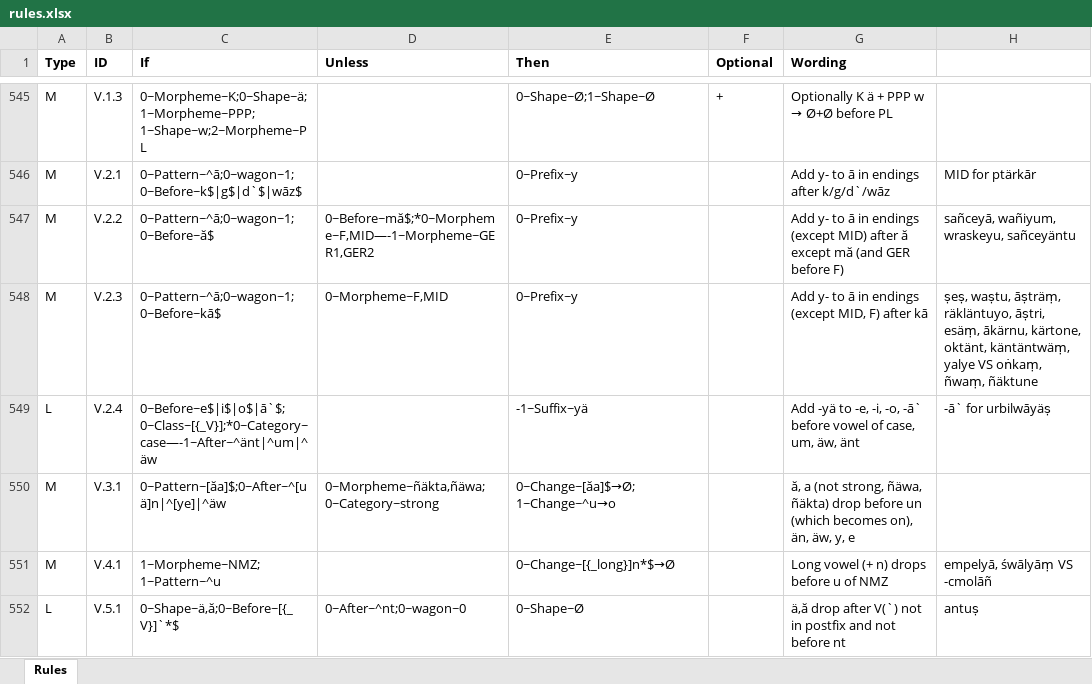
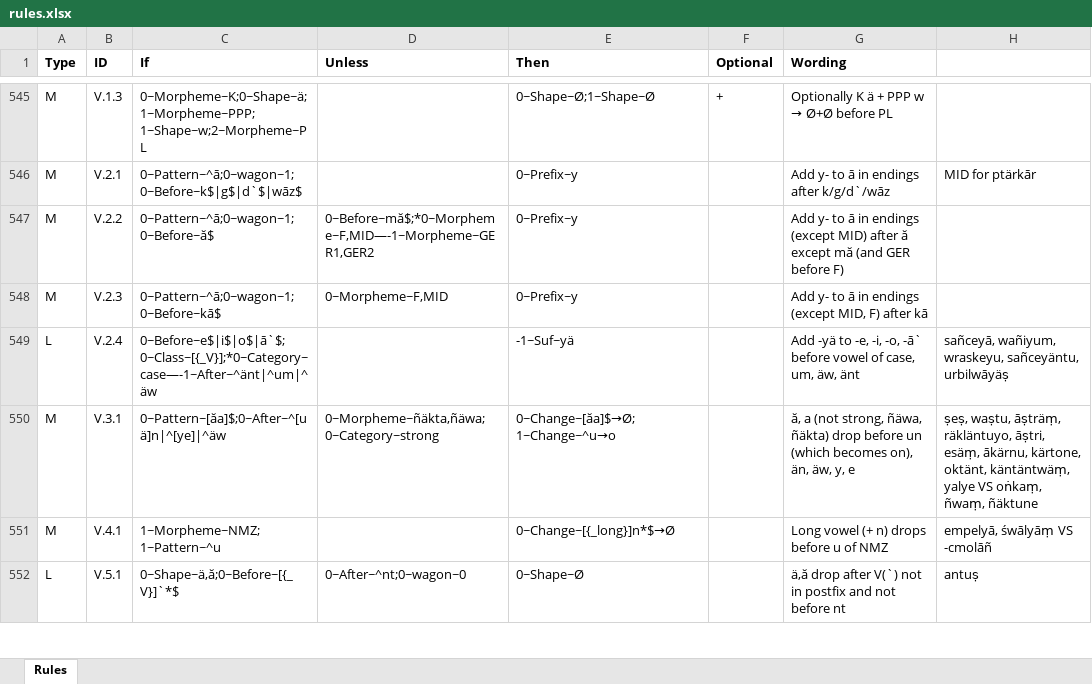
Before and after one commit to tanastasis/Candrakanta, an Excel workbook: data/rules.xlsx, sheet Rules, drawn as a sheet; only a part is shown, gaps mark what is left out; values as stored, in another font and other column widths than the file's, no borders; the diff names each change by its address in the sheet, - before the commit and + after, or states it on an @@ line.

Commit message:
urbilwāyäṣ2

```diff
--- a/data/rules.xlsx (sheet Rules)
+++ b/data/rules.xlsx (sheet Rules)
-H547: sañceyā, wañiyum, wraskeyu, sañceyäntu
+H547: (empty)
-H548: ṣeṣ, waṣtu, āṣträṃ, räkläntuyo, āṣtri, esäṃ, ākärnu, kärtone, oktänt, käntäntwäṃ, yalye VS oṅkaṃ, ñwaṃ, ñäktune
+H548: (empty)
-E549 (Then): -1~Suffix~yä
+E549 (Then): -1~Suf~yä
-H549: -ā` for urbilwāyäṣ
+H549: sañceyā, wañiyum, wraskeyu, sañceyäntu, urbilwāyäṣ
-H550: (empty)
+H550: ṣeṣ, waṣtu, āṣträṃ, räkläntuyo, āṣtri, esäṃ, ākärnu, kärtone, oktänt, käntäntwäṃ, yalye VS oṅkaṃ, ñwaṃ, ñäktune
```
Also changed, not shown: data/morphemes.xlsx, 8 other files.
